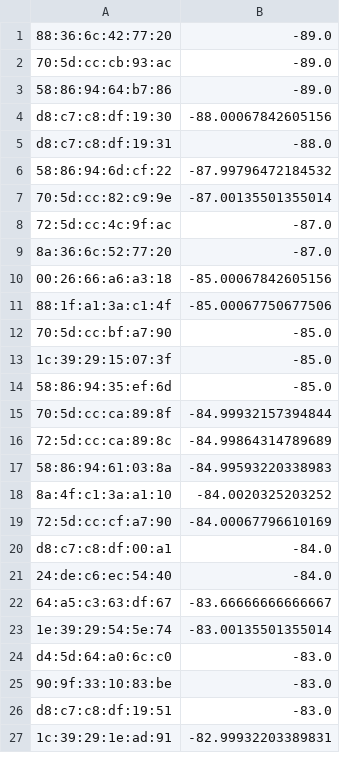
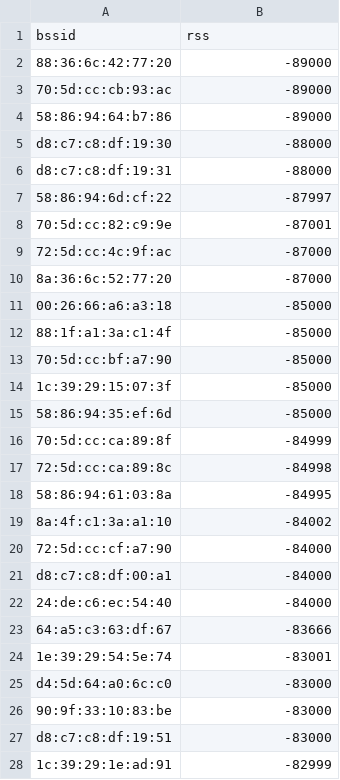
Before and after one commit to Oh-yk/cs546, a CSV file: data/preprocessed/radiomap/district3/PP_D3_1.csv, drawn as a sheet; only a part is shown; the diff covers the shown part only.

```diff
--- a/data/preprocessed/radiomap/district3/PP_D3_1.csv
+++ b/data/preprocessed/radiomap/district3/PP_D3_1.csv
@@ -1,27 +1,28 @@
-88:36:6c:42:77:20,-89.0
-70:5d:cc:cb:93:ac,-89.0
-58:86:94:64:b7:86,-89.0
-d8:c7:c8:df:19:30,-88.00067842605156
-d8:c7:c8:df:19:31,-88.0
-58:86:94:6d:cf:22,-87.99796472184532
-70:5d:cc:82:c9:9e,-87.00135501355014
-72:5d:cc:4c:9f:ac,-87.0
-8a:36:6c:52:77:20,-87.0
-00:26:66:a6:a3:18,-85.00067842605156
-88:1f:a1:3a:c1:4f,-85.00067750677506
-70:5d:cc:bf:a7:90,-85.0
-1c:39:29:15:07:3f,-85.0
-58:86:94:35:ef:6d,-85.0
-70:5d:cc:ca:89:8f,-84.99932157394844
-72:5d:cc:ca:89:8c,-84.99864314789689
-58:86:94:61:03:8a,-84.99593220338983
-8a:4f:c1:3a:a1:10,-84.0020325203252
-72:5d:cc:cf:a7:90,-84.00067796610169
-d8:c7:c8:df:00:a1,-84.0
-24:de:c6:ec:54:40,-84.0
-64:a5:c3:63:df:67,-83.66666666666667
-1e:39:29:54:5e:74,-83.00135501355014
-d4:5d:64:a0:6c:c0,-83.0
-90:9f:33:10:83:be,-83.0
-d8:c7:c8:df:19:51,-83.0
-1c:39:29:1e:ad:91,-82.99932203389831
+bssid,rss
+88:36:6c:42:77:20,-89000
+70:5d:cc:cb:93:ac,-89000
+58:86:94:64:b7:86,-89000
+d8:c7:c8:df:19:30,-88000
+d8:c7:c8:df:19:31,-88000
+58:86:94:6d:cf:22,-87997
+70:5d:cc:82:c9:9e,-87001
+72:5d:cc:4c:9f:ac,-87000
+8a:36:6c:52:77:20,-87000
+00:26:66:a6:a3:18,-85000
+88:1f:a1:3a:c1:4f,-85000
+70:5d:cc:bf:a7:90,-85000
+1c:39:29:15:07:3f,-85000
+58:86:94:35:ef:6d,-85000
+70:5d:cc:ca:89:8f,-84999
+72:5d:cc:ca:89:8c,-84998
+58:86:94:61:03:8a,-84995
+8a:4f:c1:3a:a1:10,-84002
+72:5d:cc:cf:a7:90,-84000
+d8:c7:c8:df:00:a1,-84000
+24:de:c6:ec:54:40,-84000
+64:a5:c3:63:df:67,-83666
+1e:39:29:54:5e:74,-83001
+d4:5d:64:a0:6c:c0,-83000
+90:9f:33:10:83:be,-83000
+d8:c7:c8:df:19:51,-83000
+1c:39:29:1e:ad:91,-82999
```
Also changed, not shown: 52 edited cells elsewhere in this file, data/preprocessed/radiomap/district1/PP_D1_1.csv, data/preprocessed/radiomap/district4/PP_D4_2.csv, 39 other files.
